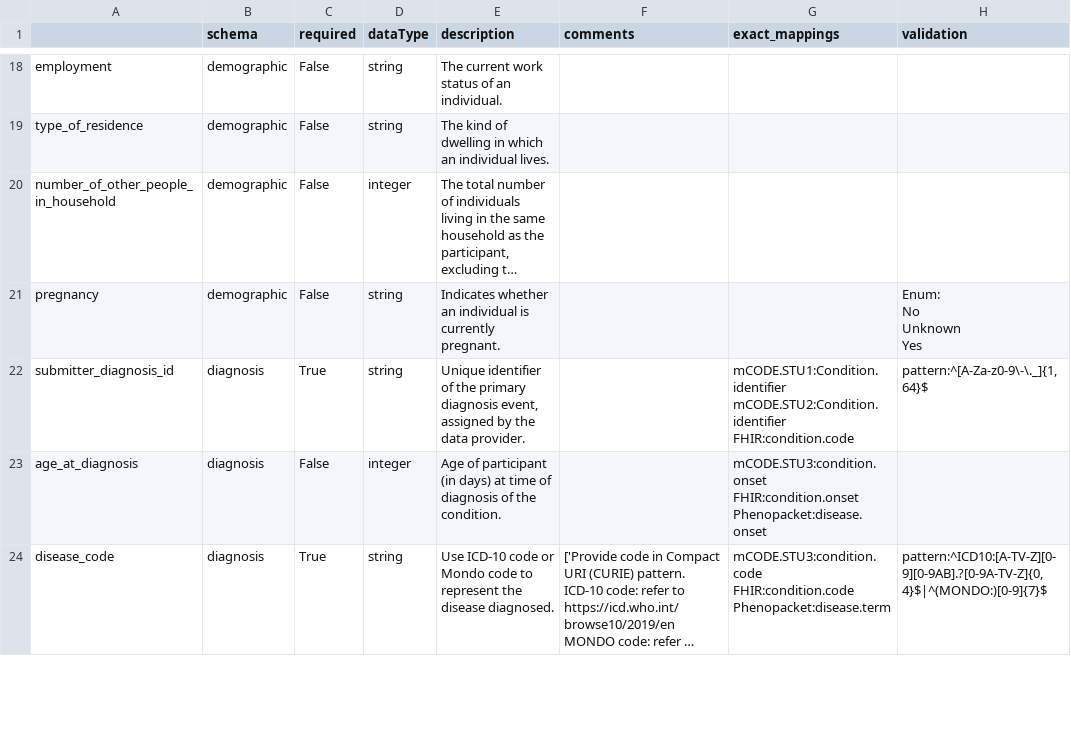
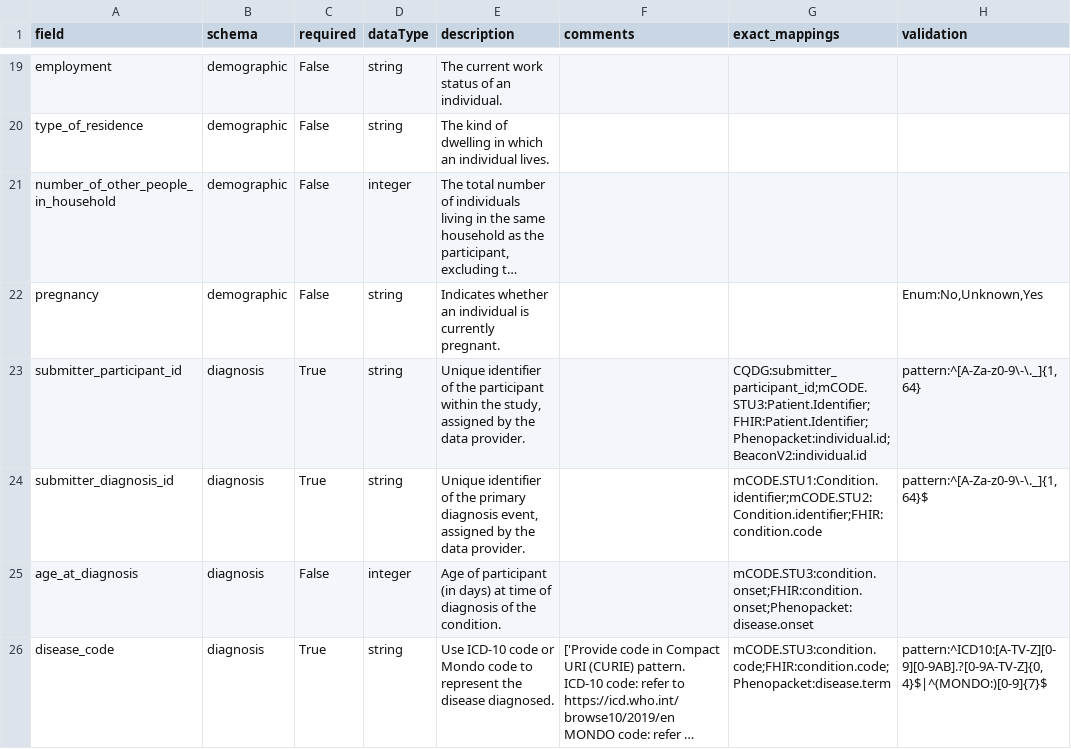
Before and after one commit to Pan-Canadian-Genome-Library/data-dictionary, a TSV file: csv/definitions/example/example_flattened.tsv, drawn as a sheet; only a part is shown, gaps mark what is left out; long unchanged cells end in …; addresses are those after the commit; ↵ is a line break in a cell; the diff covers the shown part only; the diff names each change by its address in the sheet, - before the commit and + after, or states it on an @@ line.

```diff
--- a/csv/definitions/example/example_flattened.tsv
+++ b/csv/definitions/example/example_flattened.tsv
-A1: (empty)
+A1: field
-H22 (validation): Enum: ↵ No ↵ Unknown ↵ Yes
+H22 (validation): Enum:No,Unknown,Yes
+row 23: submitter_participant_id | diagnosis | True | string | Unique identifier of the participant within the study, assigned by the data provider. |  | CQDG:submitter_participant_id;mCODE.STU3:Patient.Identifier;FHIR:Patient.Identifier;Phenopacket:individual.id;BeaconV2:individual.id | pattern:^[A-Za-z0-9\-\._]{1,64}
-G24 (exact_mappings): mCODE.STU1:Condition.identifier ↵ mCODE.STU2:Condition.identifier ↵ FHIR:condition.code
+G24 (exact_mappings): mCODE.STU1:Condition.identifier;mCODE.STU2:Condition.identifier;FHIR:condition.code
-G25 (exact_mappings): mCODE.STU3:condition.onset ↵ FHIR:condition.onset ↵ Phenopacket:disease.onset
+G25 (exact_mappings): mCODE.STU3:condition.onset;FHIR:condition.onset;Phenopacket:disease.onset
-G26 (exact_mappings): mCODE.STU3:condition.code ↵ FHIR:condition.code ↵ Phenopacket:disease.term
+G26 (exact_mappings): mCODE.STU3:condition.code;FHIR:condition.code;Phenopacket:disease.term
```
Also changed, not shown: 11 added rows and 46 edited cells elsewhere in this file, csv/definitions/pcgl/pcgl_flattened.tsv, csv/template/example/demographic_template.tsv, 10 other files.
